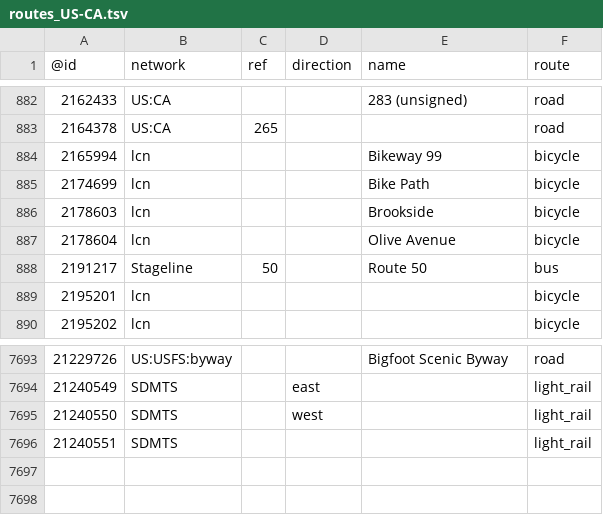
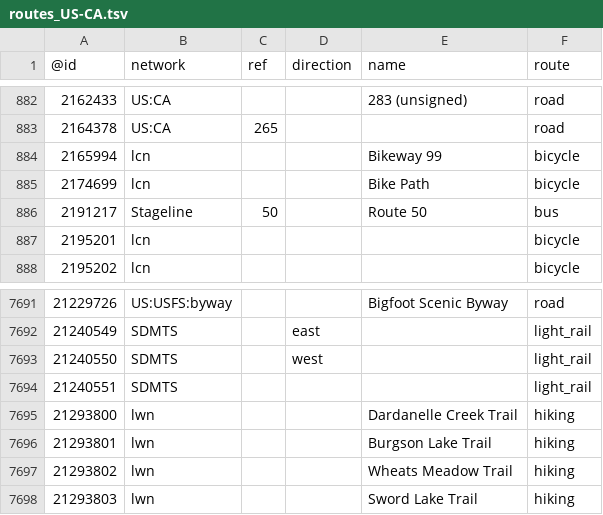
Before and after one commit to nickrsan/osm-us-route-relation-changes, a TSV file: tsv/routes_US-CA.tsv, drawn as a sheet; only a part is shown, gaps mark what is left out; removed rows and columns are numbered as before the commit, all else as after; the diff names each change by its address in the sheet, - before the commit and + after, or states it on an @@ line.

```diff
--- a/tsv/routes_US-CA.tsv
+++ b/tsv/routes_US-CA.tsv
-row 886: 2178603 | lcn |  |  | Brookside | bicycle
-row 887: 2178604 | lcn |  |  | Olive Avenue | bicycle
+row 7695: 21293800 | lwn |  |  | Dardanelle Creek Trail | hiking
+row 7696: 21293801 | lwn |  |  | Burgson Lake Trail | hiking
+row 7697: 21293802 | lwn |  |  | Wheats Meadow Trail | hiking
+row 7698: 21293803 | lwn |  |  | Sword Lake Trail | hiking
```
Also changed, not shown: tsv/routes_US-AL.tsv, tsv/routes_US-NY.tsv.
